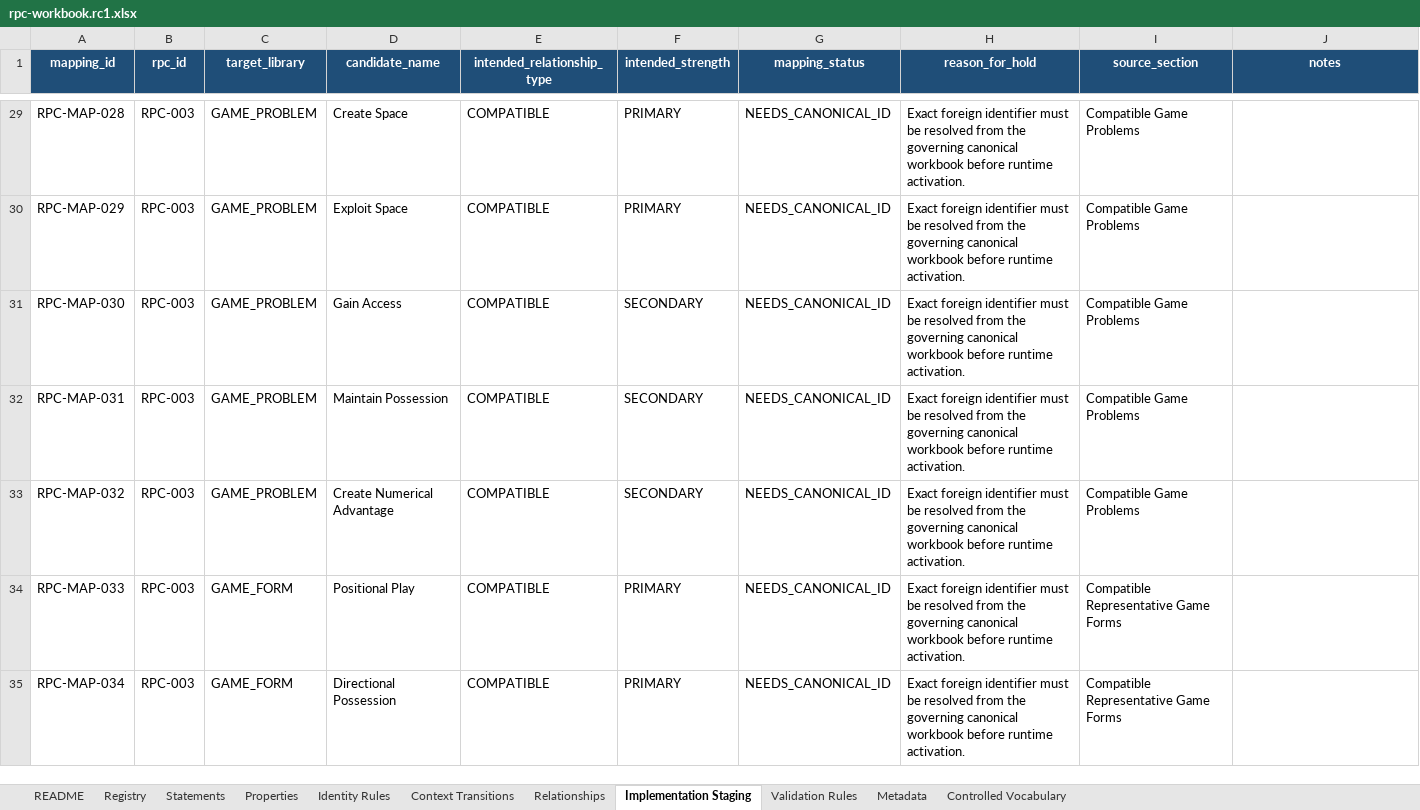
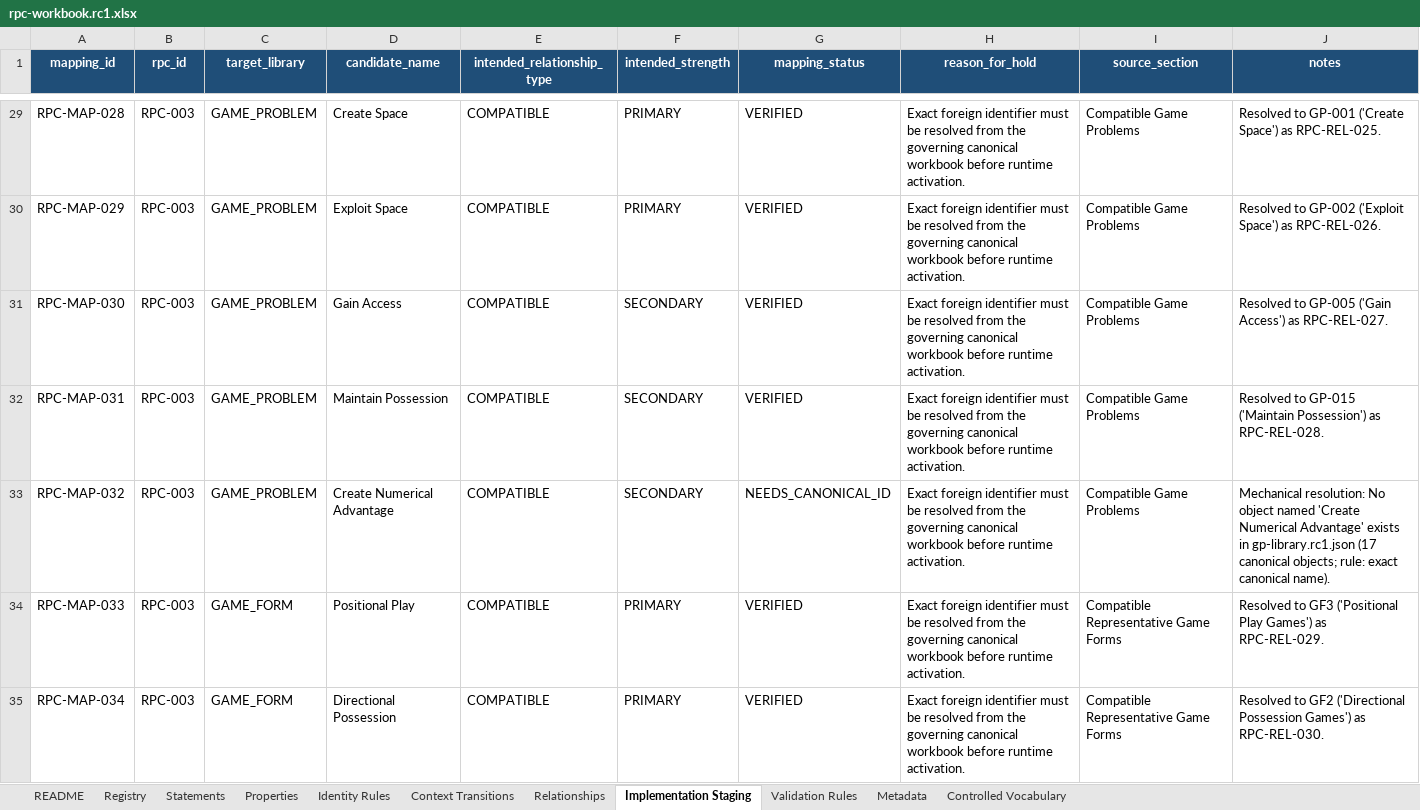
Before and after one commit to aicoachingsolutions/challenge-point, an Excel workbook: back/data/sport-modules/soccer/rpc-workbook.rc1.xlsx, sheet Implementation Staging, drawn as a sheet; only a part is shown, gaps mark what is left out; values as stored, in another font and other column widths than the file's, no borders; table styles not drawn; the diff covers the shown part only; the diff names each change by its address in the sheet, - before the commit and + after, or states it on an @@ line.

```diff
--- a/back/data/sport-modules/soccer/rpc-workbook.rc1.xlsx (sheet Implementation Staging)
+++ b/back/data/sport-modules/soccer/rpc-workbook.rc1.xlsx (sheet Implementation Staging)
-G29:G32 (mapping_status): NEEDS_CANONICAL_ID
+G29:G32 (mapping_status): VERIFIED
-J29 (notes): (empty)
+J29 (notes): Resolved to GP-001 ('Create Space') as RPC-REL-025.
-J30 (notes): (empty)
+J30 (notes): Resolved to GP-002 ('Exploit Space') as RPC-REL-026.
-J31 (notes): (empty)
+J31 (notes): Resolved to GP-005 ('Gain Access') as RPC-REL-027.
-J32 (notes): (empty)
+J32 (notes): Resolved to GP-015 ('Maintain Possession') as RPC-REL-028.
-J33 (notes): (empty)
+J33 (notes): Mechanical resolution: No object named 'Create Numerical Advantage' exists in gp-library.rc1.json (17 canonical objects; rule: exact canonical name).
-G34:G35 (mapping_status): NEEDS_CANONICAL_ID
+G34:G35 (mapping_status): VERIFIED
-J34 (notes): (empty)
+J34 (notes): Resolved to GF3 ('Positional Play Games') as RPC-REL-029.
-J35 (notes): (empty)
+J35 (notes): Resolved to GF2 ('Directional Possession Games') as RPC-REL-030.
```
Also changed, not shown: 175 edited cells elsewhere in this sheet, sheet Relationships, 9 other files.
